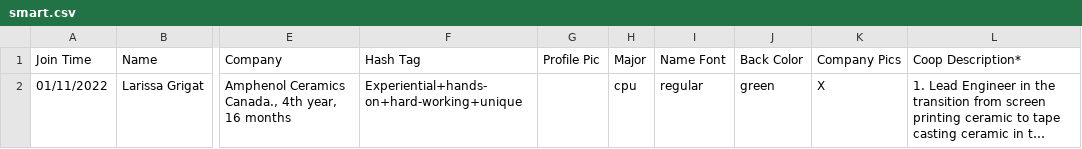
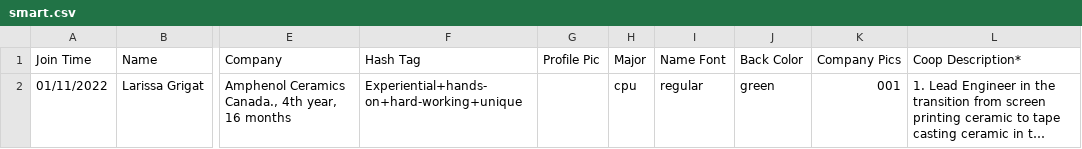
Before and after one commit to RayLyu-Mac/Matls_Coop_HallofFame, a CSV file: ast/csv/smart.csv, drawn as a sheet; only a part is shown, gaps mark what is left out; long unchanged cells end in …; the diff covers the shown part only; the diff names each change by its address in the sheet, - before the commit and + after, or states it on an @@ line.

```diff
--- a/ast/csv/smart.csv
+++ b/ast/csv/smart.csv
-K2 (Company Pics): X
+K2 (Company Pics): 001
```
Also changed, not shown: 1 added row elsewhere in this file, ast/csv/bio.csv, ast/csv/code.csv, 7 other files.
